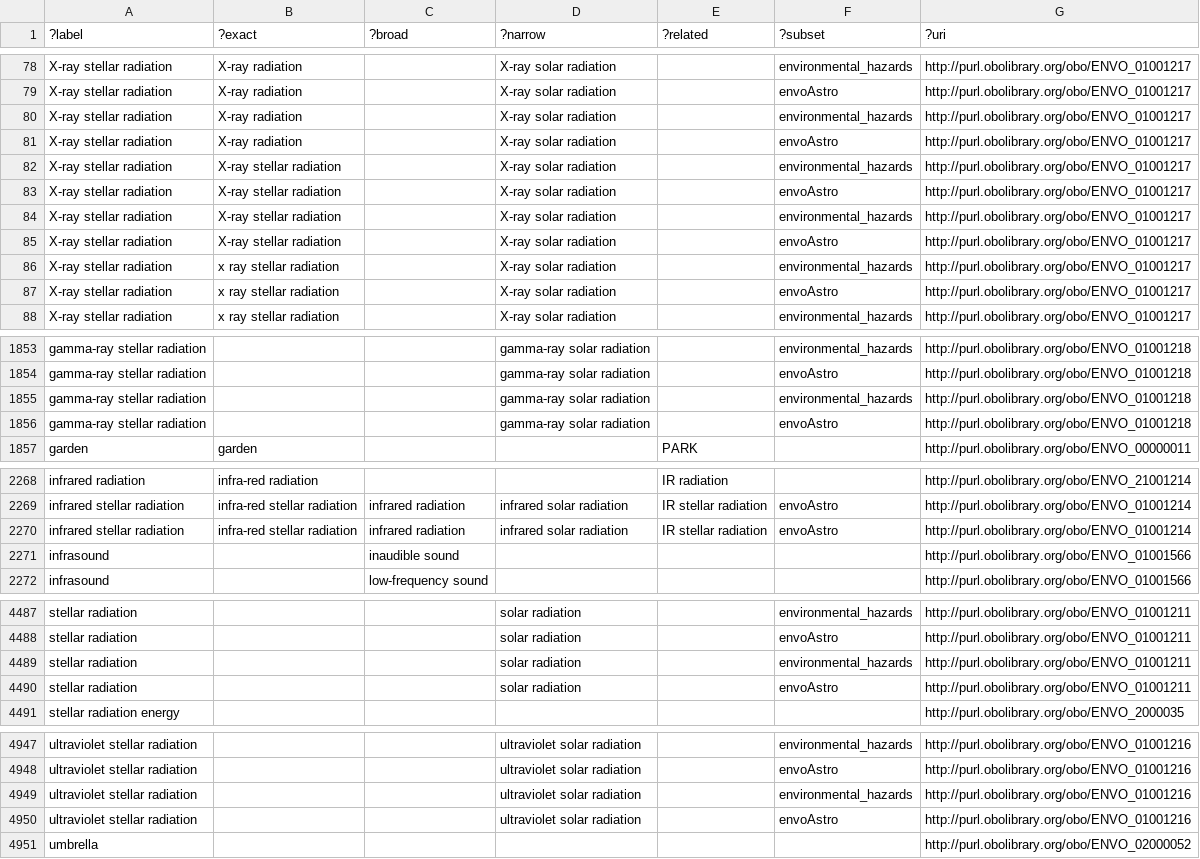
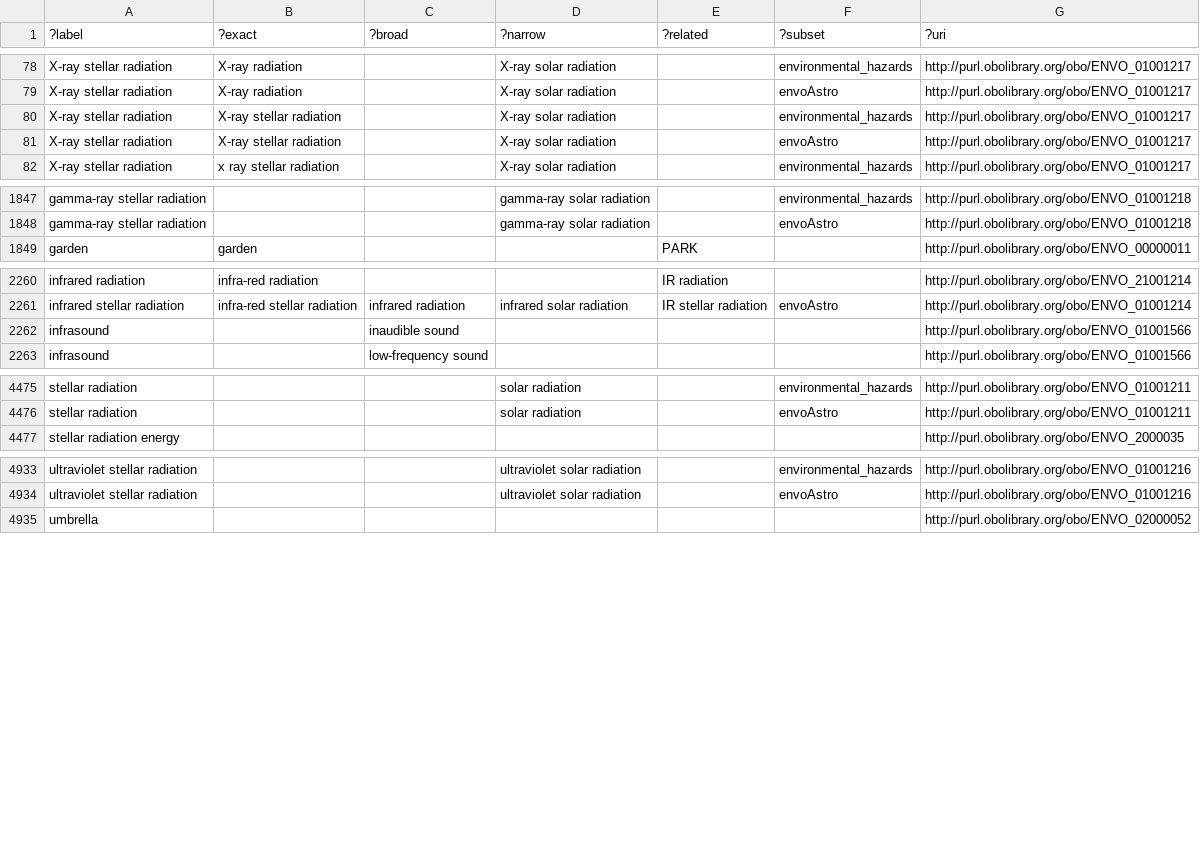
Before and after one commit to EnvironmentOntology/envo, a TSV file: src/envo/reports/envo-tags.tsv, drawn as a sheet; only a part is shown, gaps mark what is left out; the diff covers the shown part only.

Commit message:
reporting

```diff
--- a/src/envo/reports/envo-tags.tsv
+++ b/src/envo/reports/envo-tags.tsv
@@ -79,10 +79,4 @@
 "X-ray stellar radiation"	"X-ray radiation"		"X-ray solar radiation"		"envoAstro"	"http://purl.obolibrary.org/obo/ENVO_01001217"
-"X-ray stellar radiation"	"X-ray radiation"		"X-ray solar radiation"		"environmental_hazards"	"http://purl.obolibrary.org/obo/ENVO_01001217"
-"X-ray stellar radiation"	"X-ray radiation"		"X-ray solar radiation"		"envoAstro"	"http://purl.obolibrary.org/obo/ENVO_01001217"
 "X-ray stellar radiation"	"X-ray stellar radiation"		"X-ray solar radiation"		"environmental_hazards"	"http://purl.obolibrary.org/obo/ENVO_01001217"
 "X-ray stellar radiation"	"X-ray stellar radiation"		"X-ray solar radiation"		"envoAstro"	"http://purl.obolibrary.org/obo/ENVO_01001217"
-"X-ray stellar radiation"	"X-ray stellar radiation"		"X-ray solar radiation"		"environmental_hazards"	"http://purl.obolibrary.org/obo/ENVO_01001217"
-"X-ray stellar radiation"	"X-ray stellar radiation"		"X-ray solar radiation"		"envoAstro"	"http://purl.obolibrary.org/obo/ENVO_01001217"
-"X-ray stellar radiation"	"x ray stellar radiation"		"X-ray solar radiation"		"environmental_hazards"	"http://purl.obolibrary.org/obo/ENVO_01001217"
-"X-ray stellar radiation"	"x ray stellar radiation"		"X-ray solar radiation"		"envoAstro"	"http://purl.obolibrary.org/obo/ENVO_01001217"
 "X-ray stellar radiation"	"x ray stellar radiation"		"X-ray solar radiation"		"environmental_hazards"	"http://purl.obolibrary.org/obo/ENVO_01001217"
@@ -1854,4 +1848,2 @@
 "gamma-ray stellar radiation"			"gamma-ray solar radiation"		"envoAstro"	"http://purl.obolibrary.org/obo/ENVO_01001218"
-"gamma-ray stellar radiation"			"gamma-ray solar radiation"		"environmental_hazards"	"http://purl.obolibrary.org/obo/ENVO_01001218"
-"gamma-ray stellar radiation"			"gamma-ray solar radiation"		"envoAstro"	"http://purl.obolibrary.org/obo/ENVO_01001218"
 "garden"	"garden"			"PARK"		"http://purl.obolibrary.org/obo/ENVO_00000011"
@@ -2269,3 +2261,2 @@
 "infrared stellar radiation"	"infra-red stellar radiation"	"infrared radiation"	"infrared solar radiation"	"IR stellar radiation"	"envoAstro"	"http://purl.obolibrary.org/obo/ENVO_01001214"
-"infrared stellar radiation"	"infra-red stellar radiation"	"infrared radiation"	"infrared solar radiation"	"IR stellar radiation"	"envoAstro"	"http://purl.obolibrary.org/obo/ENVO_01001214"
 "infrasound"		"inaudible sound"				"http://purl.obolibrary.org/obo/ENVO_01001566"
@@ -4488,4 +4476,2 @@
 "stellar radiation"			"solar radiation"		"envoAstro"	"http://purl.obolibrary.org/obo/ENVO_01001211"
-"stellar radiation"			"solar radiation"		"environmental_hazards"	"http://purl.obolibrary.org/obo/ENVO_01001211"
-"stellar radiation"			"solar radiation"		"envoAstro"	"http://purl.obolibrary.org/obo/ENVO_01001211"
 "stellar radiation energy"						"http://purl.obolibrary.org/obo/ENVO_2000035"
@@ -4948,4 +4934,2 @@
 "ultraviolet stellar radiation"			"ultraviolet solar radiation"		"envoAstro"	"http://purl.obolibrary.org/obo/ENVO_01001216"
-"ultraviolet stellar radiation"			"ultraviolet solar radiation"		"environmental_hazards"	"http://purl.obolibrary.org/obo/ENVO_01001216"
-"ultraviolet stellar radiation"			"ultraviolet solar radiation"		"envoAstro"	"http://purl.obolibrary.org/obo/ENVO_01001216"
 "umbrella"						"http://purl.obolibrary.org/obo/ENVO_02000052"
```
Also changed, not shown: 4 removed rows elsewhere in this file, src/envo/reports/envo-basicReport.tsv, src/envo/subsets/envo-basic.tsv, 20 other files.
